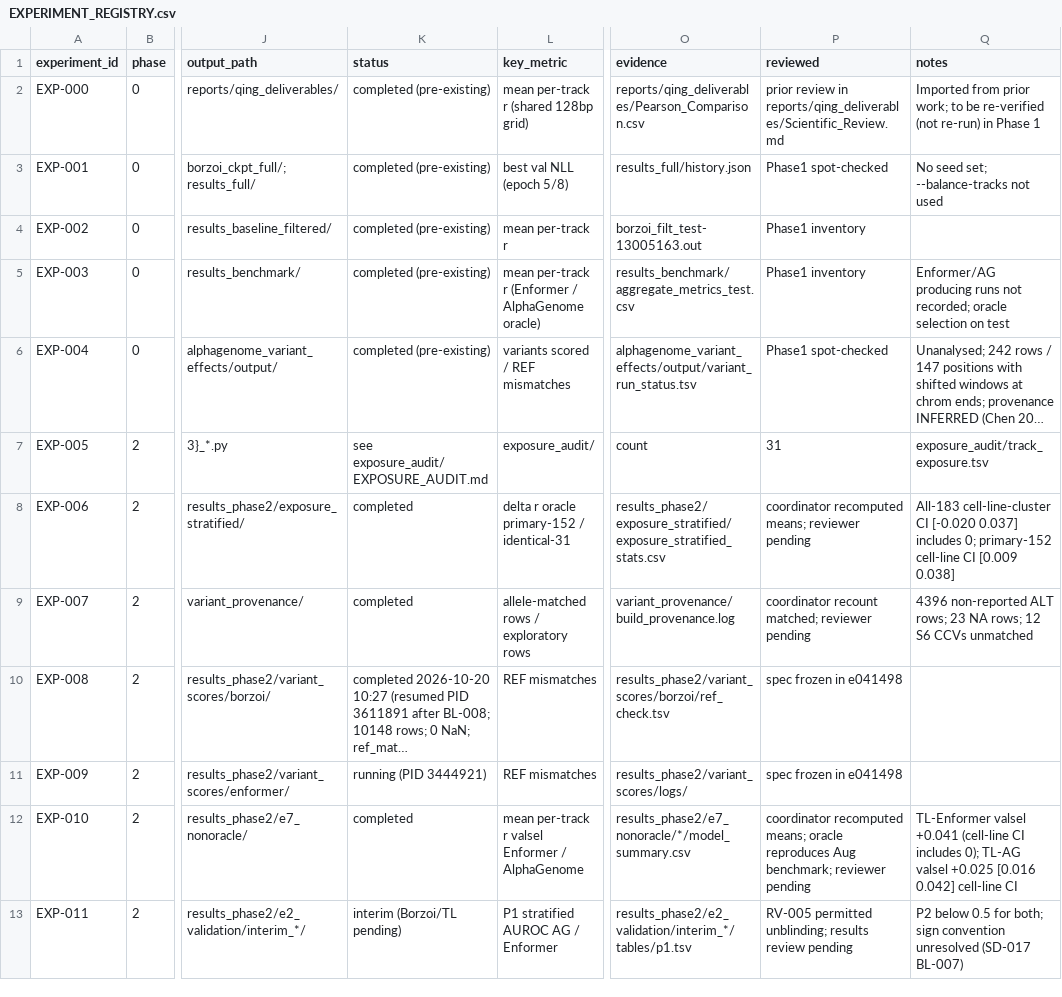
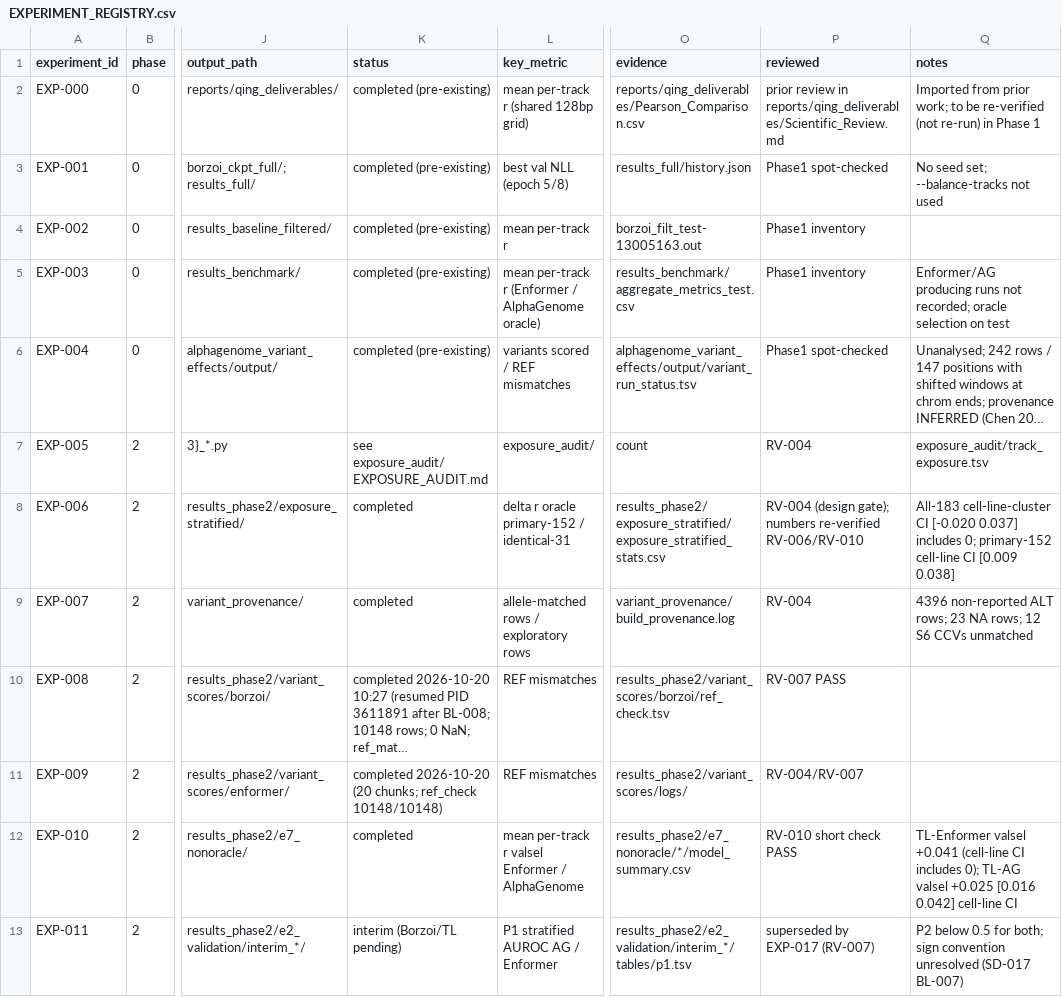
Before and after one commit to joshh-ye/Research-work-test, a CSV file: research_management/EXPERIMENT_REGISTRY.csv, drawn as a sheet; only a part is shown, gaps mark what is left out; long unchanged cells end in …; the diff covers the shown part only; the diff names each change by its address in the sheet, - before the commit and + after, or states it on an @@ line.

Commit message:
RV-010: Phases 2 and 3 accepted; registry review column; state and next actions

```diff
--- a/research_management/EXPERIMENT_REGISTRY.csv
+++ b/research_management/EXPERIMENT_REGISTRY.csv
-P7 (reviewed): 31
+P7 (reviewed): RV-004
-P8 (reviewed): coordinator recomputed means; reviewer pending
+P8 (reviewed): RV-004 (design gate); numbers re-verified RV-006/RV-010
-P9 (reviewed): coordinator recount matched; reviewer pending
+P9 (reviewed): RV-004
-P10 (reviewed): spec frozen in e041498
+P10 (reviewed): RV-007 PASS
-K11 (status): running (PID 3444921)
+K11 (status): completed 2026-10-20 (20 chunks; ref_check 10148/10148)
-P11 (reviewed): spec frozen in e041498
+P11 (reviewed): RV-004/RV-007
-P12 (reviewed): coordinator recomputed means; oracle reproduces Aug benchmark; reviewer pending
+P12 (reviewed): RV-010 short check PASS
-P13 (reviewed): RV-005 permitted unblinding; results review pending
+P13 (reviewed): superseded by EXP-017 (RV-007)
```
Also changed, not shown: 7 edited cells elsewhere in this file, 5 other files.
